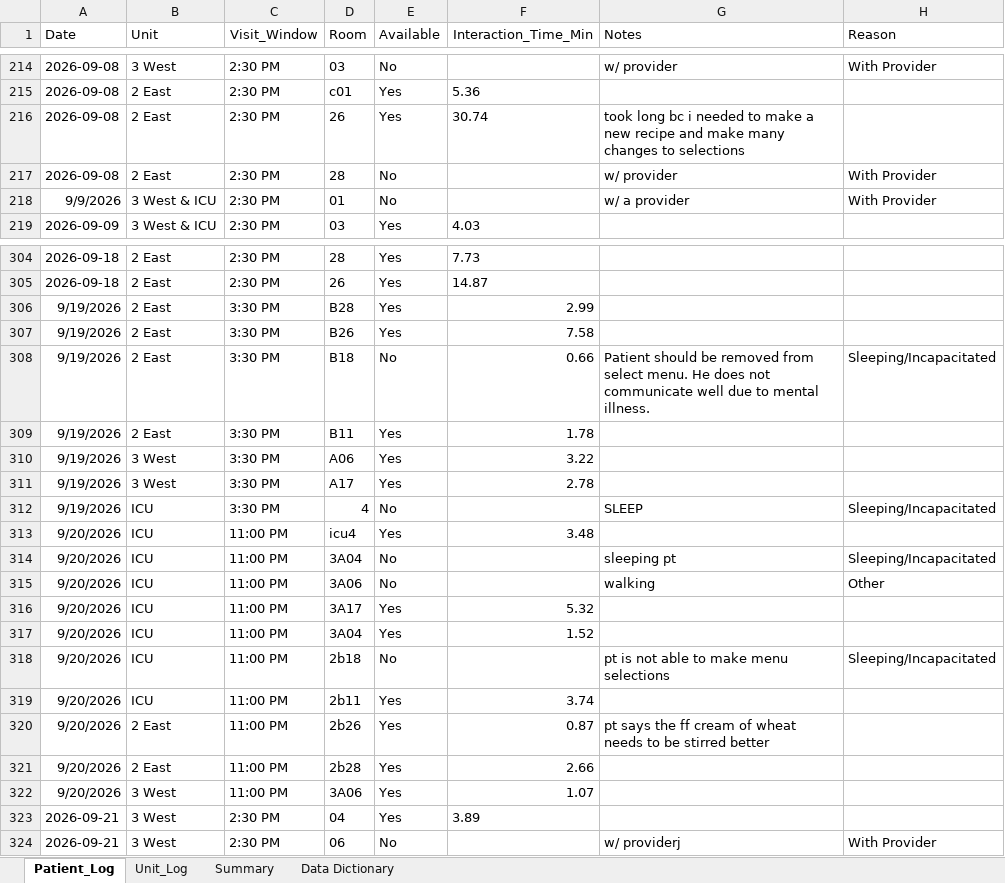
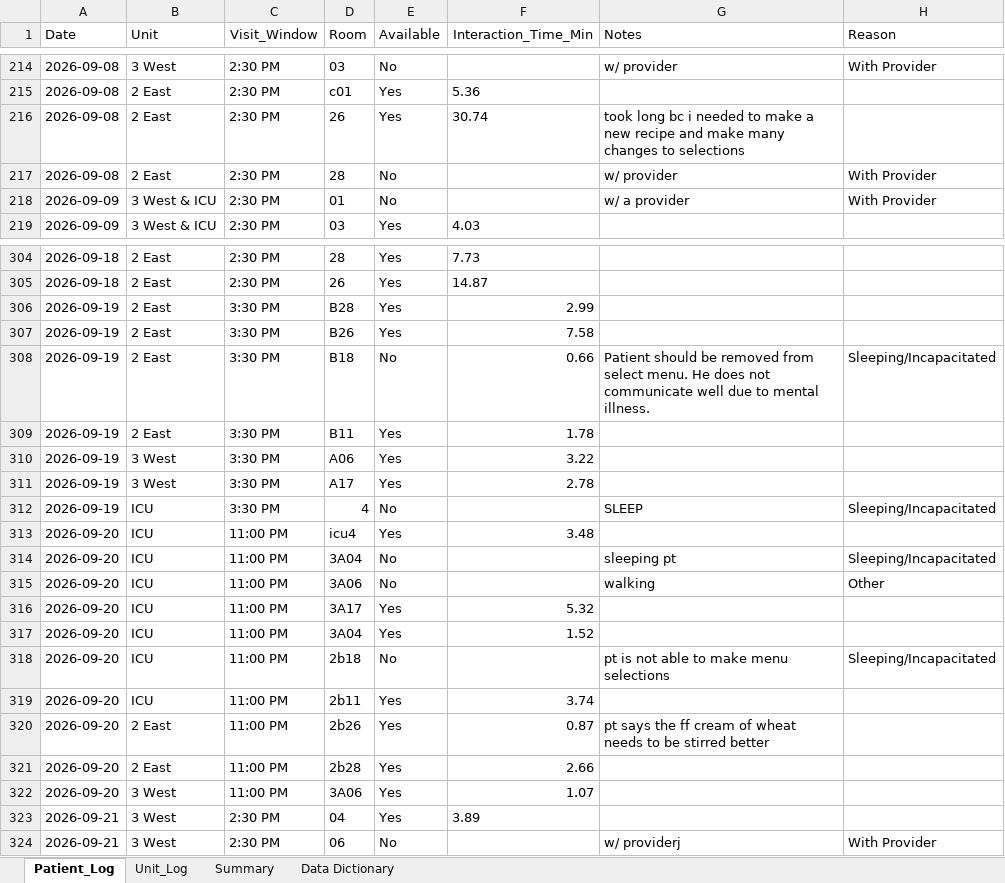
Before and after one commit to crystalsdata/SelectMenuTracker, an Excel workbook: Select_Menu_Patient_Log.xlsx, sheet Patient_Log, drawn as a sheet; only a part is shown, gaps mark what is left out; values as stored, in another font and other column widths than the file's, no borders; the diff covers the shown part only; the diff names each change by its address in the sheet, - before the commit and + after, or states it on an @@ line.

```diff
--- a/Select_Menu_Patient_Log.xlsx (sheet Patient_Log)
+++ b/Select_Menu_Patient_Log.xlsx (sheet Patient_Log)
-A218 (Date): 9/9/2026
+A218 (Date): 2026-09-09
-A306:A312 (Date): 9/19/2026
+A306:A312 (Date): 2026-09-19
-A313:A322 (Date): 9/20/2026
+A313:A322 (Date): 2026-09-20
```
Also changed, not shown: 24 added rows and 93 edited cells elsewhere in this sheet, sheet Unit_Log, sheet Summary, 1 other file.
